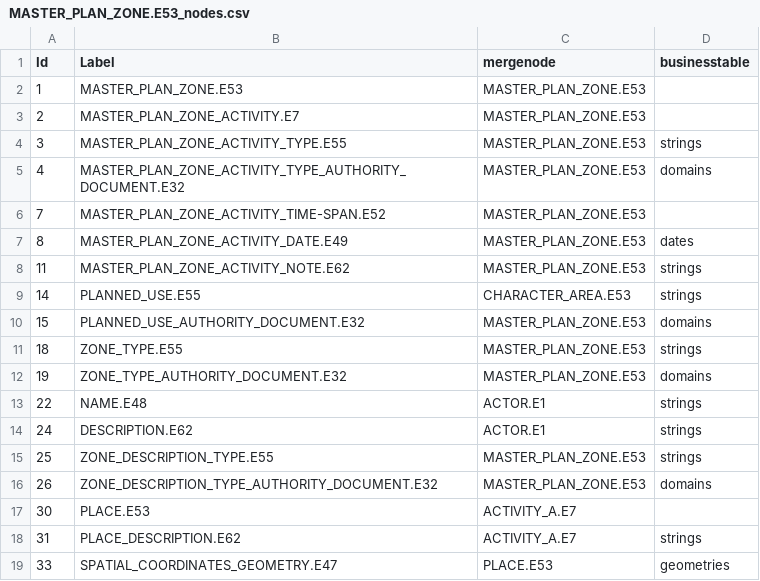
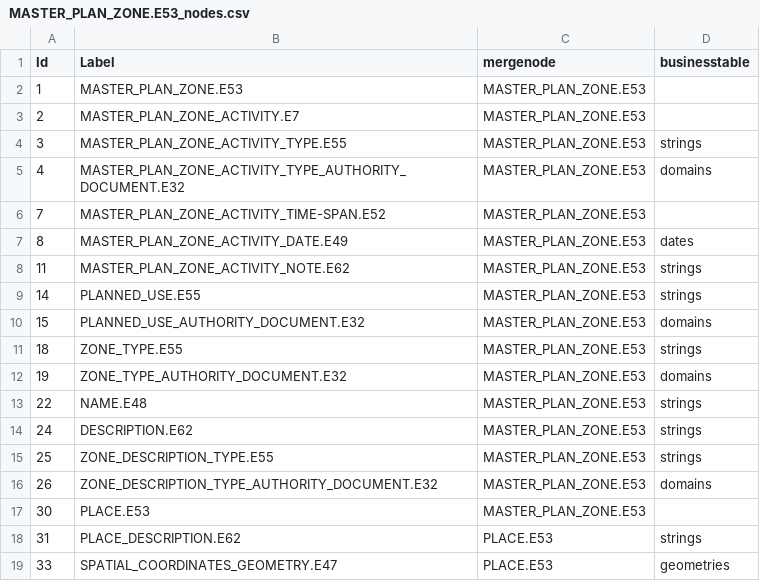
Before and after one commit to legiongis/afrh, a CSV file: afrh/source_data/resource_graphs/MASTER_PLAN_ZONE.E53_nodes.csv, drawn as a sheet.

Commit message:
update nodes

```diff
--- a/afrh/source_data/resource_graphs/MASTER_PLAN_ZONE.E53_nodes.csv
+++ b/afrh/source_data/resource_graphs/MASTER_PLAN_ZONE.E53_nodes.csv
@@ -8,3 +8,3 @@ Id,Label,mergenode,businesstable
 11,MASTER_PLAN_ZONE_ACTIVITY_NOTE.E62,MASTER_PLAN_ZONE.E53,strings
-14,PLANNED_USE.E55,CHARACTER_AREA.E53,strings
+14,PLANNED_USE.E55,MASTER_PLAN_ZONE.E53,strings
 15,PLANNED_USE_AUTHORITY_DOCUMENT.E32,MASTER_PLAN_ZONE.E53,domains
@@ -12,8 +12,8 @@ Id,Label,mergenode,businesstable
 19,ZONE_TYPE_AUTHORITY_DOCUMENT.E32,MASTER_PLAN_ZONE.E53,domains
-22,NAME.E48,ACTOR.E1,strings
-24,DESCRIPTION.E62,ACTOR.E1,strings
+22,NAME.E48,MASTER_PLAN_ZONE.E53,strings
+24,DESCRIPTION.E62,MASTER_PLAN_ZONE.E53,strings
 25,ZONE_DESCRIPTION_TYPE.E55,MASTER_PLAN_ZONE.E53,strings
 26,ZONE_DESCRIPTION_TYPE_AUTHORITY_DOCUMENT.E32,MASTER_PLAN_ZONE.E53,domains
-30,PLACE.E53,ACTIVITY_A.E7,
-31,PLACE_DESCRIPTION.E62,ACTIVITY_A.E7,strings
+30,PLACE.E53,MASTER_PLAN_ZONE.E53,
+31,PLACE_DESCRIPTION.E62,PLACE.E53,strings
 33,SPATIAL_COORDINATES_GEOMETRY.E47,PLACE.E53,geometries
```
